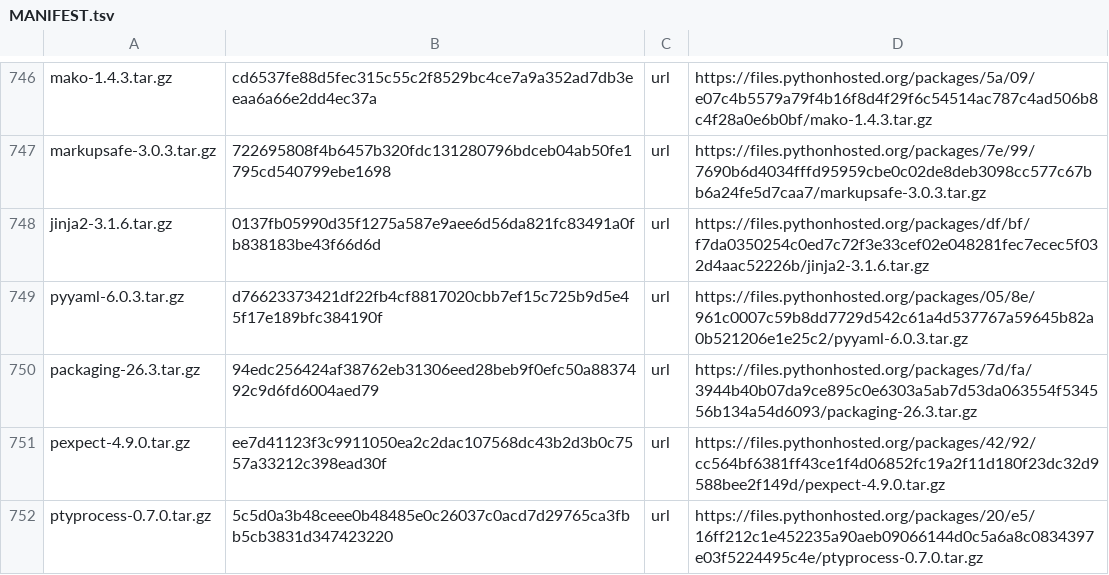
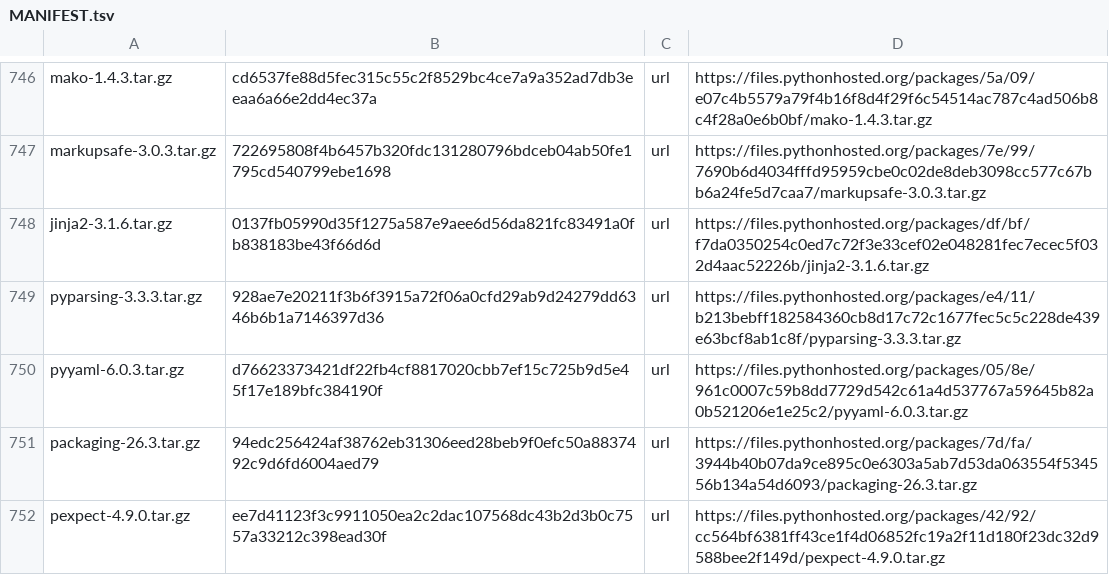
Before and after one commit to melon-77/melon-os, a TSV file: sources/MANIFEST.tsv, drawn as a sheet; only a part is shown, gaps mark what is left out; the shorter side is filled out with more unchanged rows.

```diff
--- a/sources/MANIFEST.tsv
+++ b/sources/MANIFEST.tsv
@@ -748,2 +748,3 @@ markupsafe-3.0.3.tar.gz	722695808f4b6457b320fdc131280796bdceb04ab50fe1795cd54079
 jinja2-3.1.6.tar.gz	0137fb05990d35f1275a587e9aee6d56da821fc83491a0fb838183be43f66d6d	url	https://files.pythonhosted.org/packages/df/bf/f7da0350254c0ed7c72f3e33cef02e048281fec7ecec5f032d4aac52226b/jinja2-3.1.6.tar.gz
+pyparsing-3.3.3.tar.gz	928ae7e20211f3b6f3915a72f06a0cfd29ab9d24279dd6346b6b1a7146397d36	url	https://files.pythonhosted.org/packages/e4/11/b213bebff182584360cb8d17c72c1677fec5c5c228de439e63bcf8ab1c8f/pyparsing-3.3.3.tar.gz
 pyyaml-6.0.3.tar.gz	d76623373421df22fb4cf8817020cbb7ef15c725b9d5e45f17e189bfc384190f	url	https://files.pythonhosted.org/packages/05/8e/961c0007c59b8dd7729d542c61a4d537767a59645b82a0b521206e1e25c2/pyyaml-6.0.3.tar.gz
```
Also changed, not shown: 6 other files.
